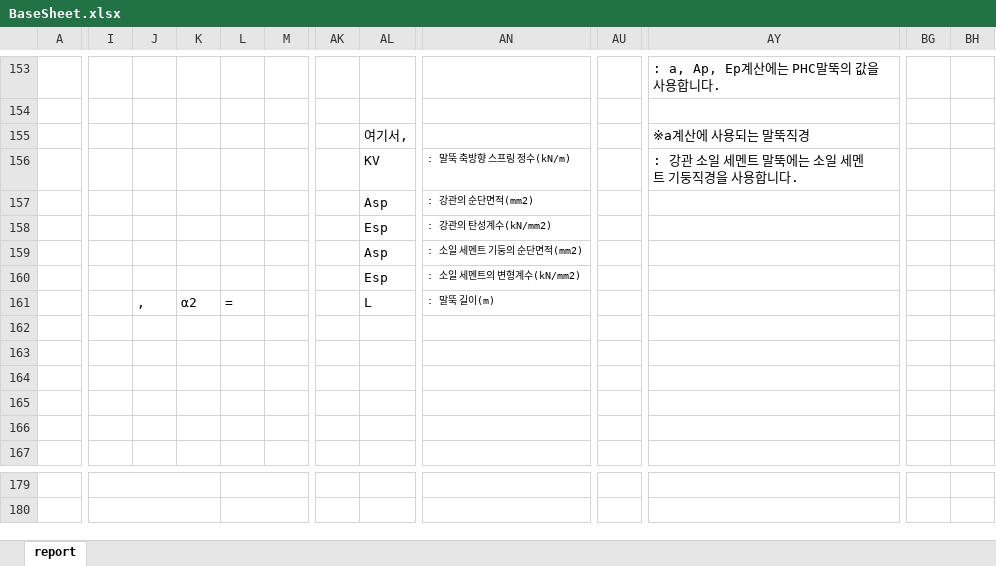
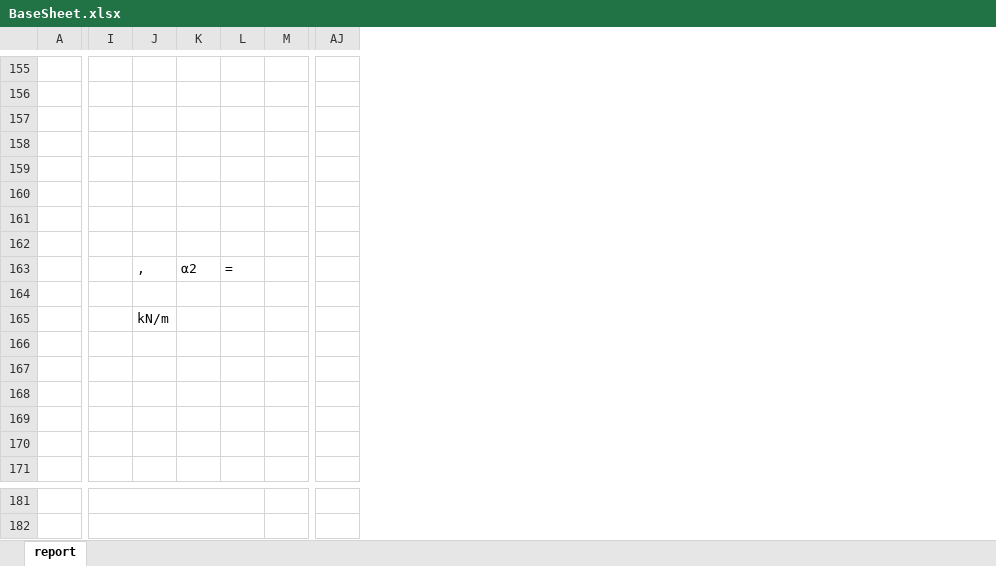
Before and after one commit to midasit-dev/plugins, an Excel workbook: projects/pile-spring/public/BaseSheet.xlsx, sheet report, drawn as a sheet; only a part is shown, gaps mark what is left out; values as stored, in another font and other column widths than the file's, no borders; charts and pictures not drawn; removed rows and columns are numbered as before the commit, all else as after; rows hold the shown columns only; the diff covers the shown part only; the diff names each change by its address in the sheet, - before the commit and + after, or states it on an @@ line.

Commit message:
Pile Spring 언어팩 적용 및 계산서 적용

```diff
--- a/projects/pile-spring/public/BaseSheet.xlsx (sheet report)
+++ b/projects/pile-spring/public/BaseSheet.xlsx (sheet report)
-column AK, empty
-column AL, rows 155-161: 여기서, | KV | Asp | Esp | Asp | Esp | L
-column AN, rows 156-161: : 말뚝 축방향 스프링 정수(kN/m) | : 강관의 순단면적(mm2) | : 강관의 탄성계수(kN/mm2) | : 소일 세멘트 기둥의 순단면적(mm2) | : 소일 세멘트의 변형계수(kN/mm2) | : 말뚝 길이(m)
-column AU, empty
-column AY, rows 153-156: : a, Ap, Ep계산에는 PHC말뚝의 값을 사용합니다. |  | ※a계산에 사용되는 말뚝직경 | : 강관 소일 세멘트 말뚝에는 소일 세멘트 기둥직경을 사용합니다.
-column BG, empty
-column BH, empty
+column AJ, empty
-row 162:  |  |  |  |  |  |  | Esp | : 소일 세멘트의 변형계수(kN/mm2)
+row 162: (empty)
+row 164: (empty)
+row 165:  |  | kN/m
-row 181: (empty)
+row 181: (empty)
-I179:K179 merged
+I181:L181 merged
-L179:N179 merged
+M181:P181 merged
-row 182: (empty)
+row 182: (empty)
-I180:K180 merged
+I182:L182 merged
-L180:N180 merged
+M182:P182 merged
```
Also changed, not shown: 16 added rows, 159 removed rows, 18 removed columns, 12 edited cells, cell formats and merged cells elsewhere in this sheet, charts or pictures, 35 other files.
